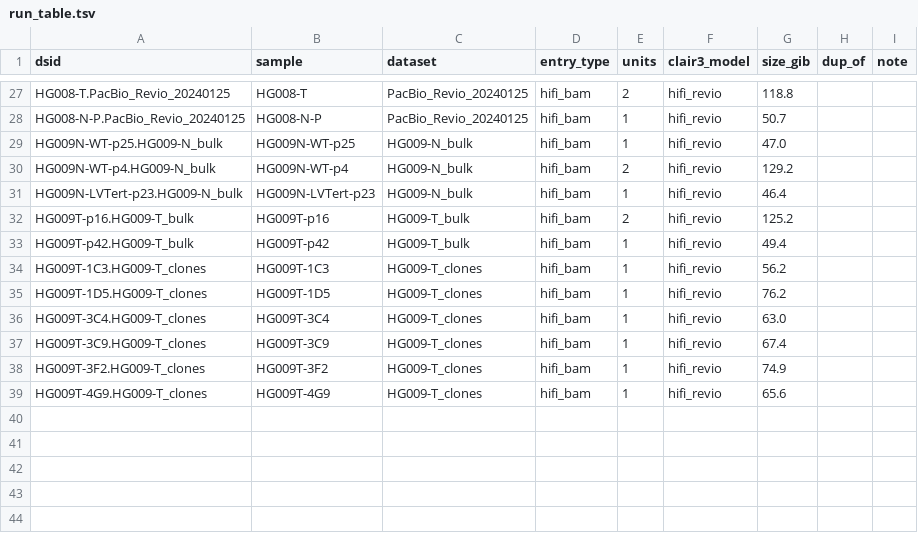
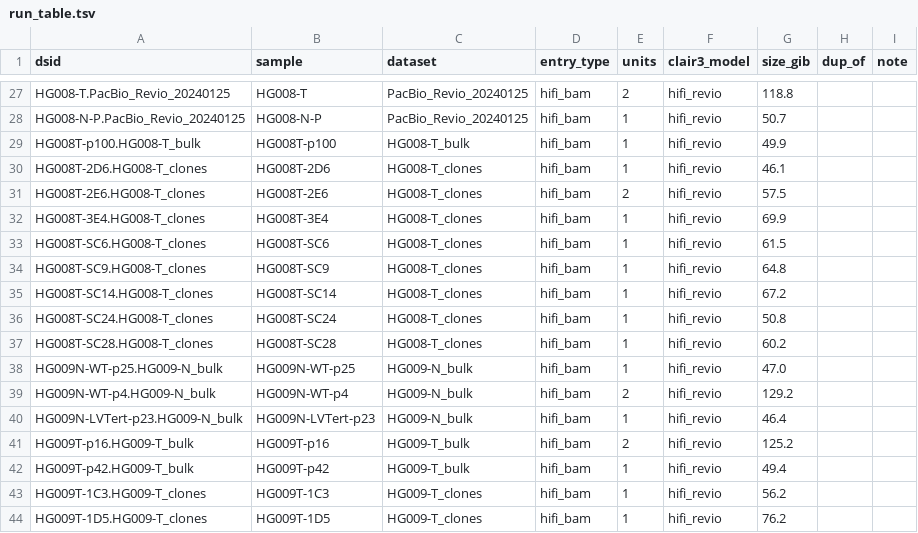
Before and after one commit to ehojune/GIAB_benchmarking, a TSV file: phase1_pacbio_hifi/run_table.tsv, drawn as a sheet; only a part is shown, gaps mark what is left out; the shorter side is filled out with more unchanged rows.

```diff
--- a/phase1_pacbio_hifi/run_table.tsv
+++ b/phase1_pacbio_hifi/run_table.tsv
@@ -28,2 +28,11 @@ HG008-T.PacBio_Revio_20240125	HG008-T	PacBio_Revio_20240125	hifi_bam	2	hifi_revi
 HG008-N-P.PacBio_Revio_20240125	HG008-N-P	PacBio_Revio_20240125	hifi_bam	1	hifi_revio	50.7		
+HG008T-p100.HG008-T_bulk	HG008T-p100	HG008-T_bulk	hifi_bam	1	hifi_revio	49.9		
+HG008T-2D6.HG008-T_clones	HG008T-2D6	HG008-T_clones	hifi_bam	1	hifi_revio	46.1		
+HG008T-2E6.HG008-T_clones	HG008T-2E6	HG008-T_clones	hifi_bam	2	hifi_revio	57.5		
+HG008T-3E4.HG008-T_clones	HG008T-3E4	HG008-T_clones	hifi_bam	1	hifi_revio	69.9		
+HG008T-SC6.HG008-T_clones	HG008T-SC6	HG008-T_clones	hifi_bam	1	hifi_revio	61.5		
+HG008T-SC9.HG008-T_clones	HG008T-SC9	HG008-T_clones	hifi_bam	1	hifi_revio	64.8		
+HG008T-SC14.HG008-T_clones	HG008T-SC14	HG008-T_clones	hifi_bam	1	hifi_revio	67.2		
+HG008T-SC24.HG008-T_clones	HG008T-SC24	HG008-T_clones	hifi_bam	1	hifi_revio	50.8		
+HG008T-SC28.HG008-T_clones	HG008T-SC28	HG008-T_clones	hifi_bam	1	hifi_revio	60.2		
 HG009N-WT-p25.HG009-N_bulk	HG009N-WT-p25	HG009-N_bulk	hifi_bam	1	hifi_revio	47.0		
```
Also changed, not shown: phase1_pacbio_hifi/inputs_manifest.tsv, 10 other files.
